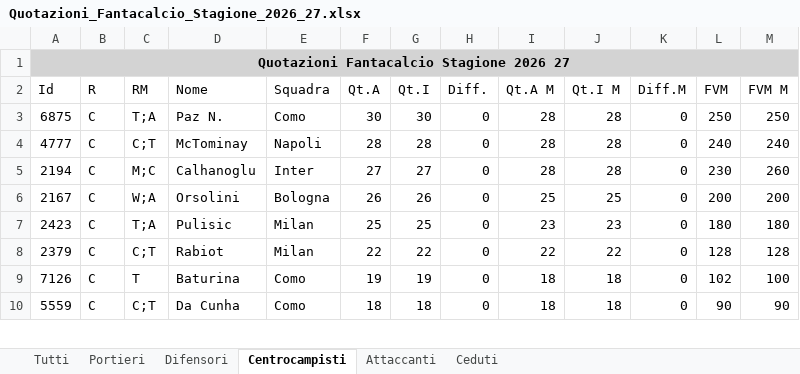
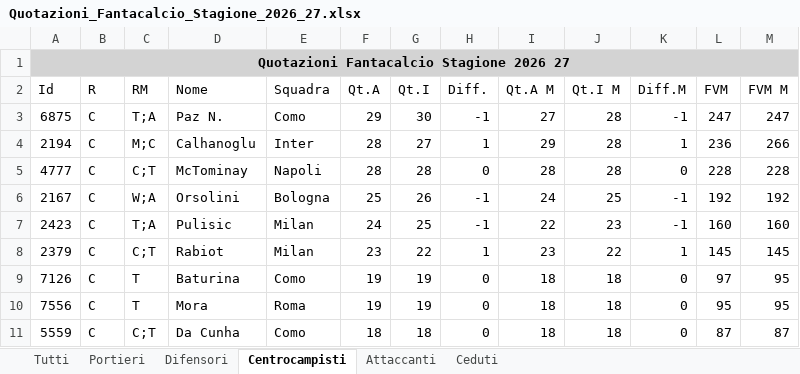
Before and after one commit to lunghisa/fantaoracle, an Excel workbook: dati/Quotazioni_Fantacalcio_Stagione_2026_27.xlsx, sheet Centrocampisti, drawn as a sheet; only a part is shown; values as stored, in another font and other column widths than the file's, no borders; removed rows and columns are numbered as before the commit, all else as after; the diff covers the shown part only; the diff names each change by its address in the sheet, - before the commit and + after, or states it on an @@ line.

```diff
--- a/dati/Quotazioni_Fantacalcio_Stagione_2026_27.xlsx (sheet Centrocampisti)
+++ b/dati/Quotazioni_Fantacalcio_Stagione_2026_27.xlsx (sheet Centrocampisti)
-F3 (Qt.A): 30
+F3 (Qt.A): 29
-H3 (Diff.): 0
+H3 (Diff.): -1
-I3 (Qt.A M): 28
+I3 (Qt.A M): 27
-K3 (Diff.M): 0
+K3 (Diff.M): -1
-L3 (FVM): 250
+L3 (FVM): 247
-M3 (FVM M): 250
+M3 (FVM M): 247
+row 4: 2194 | C | M;C | Calhanoglu | Inter | 28 | 27 | 1 | 29 | 28 | 1 | 236 | 266
-L5 (FVM): 240
+L5 (FVM): 228
-M5 (FVM M): 240
+M5 (FVM M): 228
-row 5: 2194 | C | M;C | Calhanoglu | Inter | 27 | 27 | 0 | 28 | 28 | 0 | 230 | 260
-F6 (Qt.A): 26
+F6 (Qt.A): 25
-H6:H7 (Diff.): 0
+H6:H7 (Diff.): -1
-I6 (Qt.A M): 25
+I6 (Qt.A M): 24
-K6:K7 (Diff.M): 0
+K6:K7 (Diff.M): -1
-L6 (FVM): 200
+L6 (FVM): 192
-M6 (FVM M): 200
+M6 (FVM M): 192
-F7 (Qt.A): 25
+F7 (Qt.A): 24
-I7 (Qt.A M): 23
+I7 (Qt.A M): 22
-L7 (FVM): 180
+L7 (FVM): 160
-M7 (FVM M): 180
+M7 (FVM M): 160
-F8 (Qt.A): 22
+F8 (Qt.A): 23
-H8 (Diff.): 0
+H8 (Diff.): 1
-I8 (Qt.A M): 22
+I8 (Qt.A M): 23
-K8 (Diff.M): 0
+K8 (Diff.M): 1
-L8 (FVM): 128
+L8 (FVM): 145
-M8 (FVM M): 128
+M8 (FVM M): 145
-L9 (FVM): 102
+L9 (FVM): 97
-M9 (FVM M): 100
+M9 (FVM M): 95
+row 10: 7556 | C | T | Mora | Roma | 19 | 19 | 0 | 18 | 18 | 0 | 95 | 95
-L11 (FVM): 90
+L11 (FVM): 87
-M11 (FVM M): 90
+M11 (FVM M): 87
```
Also changed, not shown: 43 added rows, 36 removed rows and 167 edited cells elsewhere in this sheet, sheet Tutti, sheet Difensori, sheet Attaccanti, sheet Portieri, sheet Ceduti, 3 other files.
